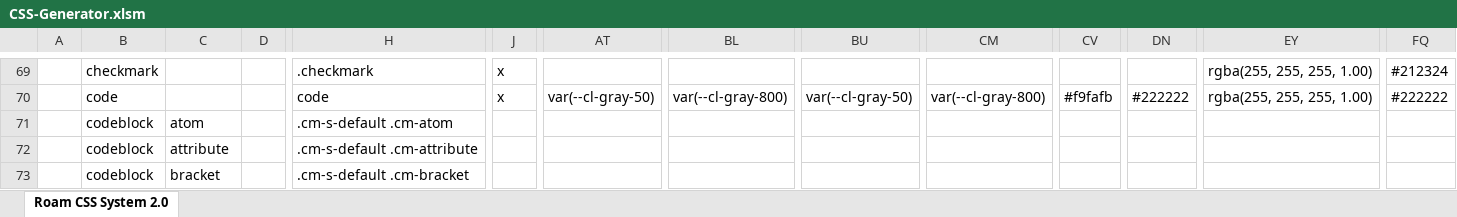
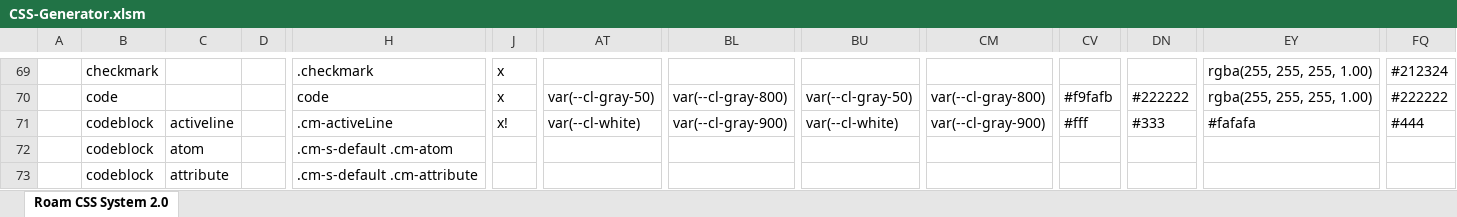
Before and after one commit to rcvd/roam-css-system, an Excel workbook: excel generator/CSS-Generator.xlsm, sheet Roam CSS System 2.0, drawn as a sheet; only a part is shown, gaps mark what is left out; the shorter side is filled out with more unchanged rows; values as stored, in another font and other column widths than the file's, no cell formats; charts and pictures and conditional formats not drawn; rows hold the shown columns only; the diff names each change by its address in the sheet, - before the commit and + after, or states it on an @@ line.

Commit message:
Updated

```diff
--- a/excel generator/CSS-Generator.xlsm (sheet Roam CSS System 2.0)
+++ b/excel generator/CSS-Generator.xlsm (sheet Roam CSS System 2.0)
+row 71:  | codeblock | activeline |  | .cm-activeLine | x! | var(--cl-white) | var(--cl-gray-900) | var(--cl-white) | var(--cl-gray-900) | #fff | #333 | #fafafa | #444
```
Also changed, not shown: cell formats.
